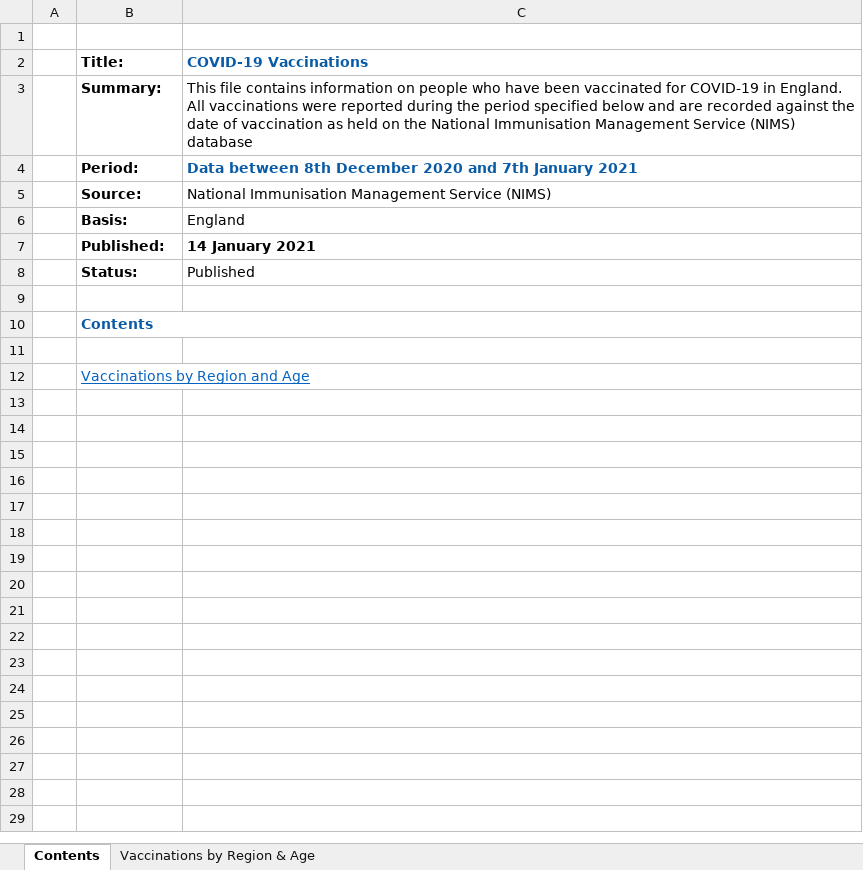
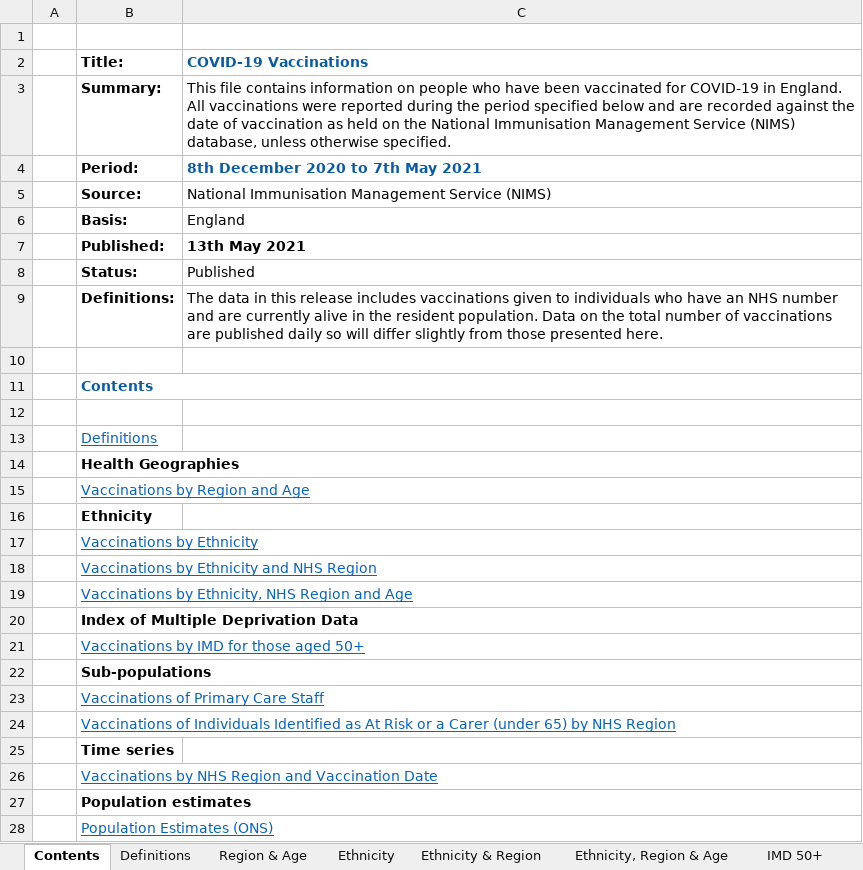
Before and after one commit to alan-turing-institute/jbc-turing-rss-testdebiasing, an Excel workbook: data/COVID-19-monthly-announced-vaccinations-14-January-2021.xlsx, sheet Contents, drawn as a sheet; only a part is shown; values as stored, in another font and other column widths than the file's, no borders; charts and pictures not drawn; the diff covers the shown part only; the diff names each change by its address in the sheet, - before the commit and + after, or states it on an @@ line.

Commit message:
Updating data sources, now with vaccination updated to 13 May

```diff
--- a/data/COVID-19-monthly-announced-vaccinations-14-January-2021.xlsx (sheet Contents)
+++ b/data/COVID-19-monthly-announced-vaccinations-14-January-2021.xlsx (sheet Contents)
-sheet tab: Vaccinations by Region & Age
+sheet tab: Definitions
+sheet tab: Region & Age
+sheet tab: Ethnicity
+sheet tab: Ethnicity & Region
+sheet tab: Ethnicity, Region & Age
+sheet tab: IMD 50+
-C3 (COVID-19 Vaccinations): …Service (NIMS) database
+C3 (COVID-19 Vaccinations): …Service (NIMS) database, unless otherwise specified.
-C4 (COVID-19 Vaccinations): Data between 8th December 2020 and 7th January 2021
+C4 (COVID-19 Vaccinations): 8th December 2020 to 7th May 2021
-C7 (COVID-19 Vaccinations): 14 January 2021
+C7 (COVID-19 Vaccinations): 13th May 2021
+row 9:  | Definitions: | The data in this release includes vaccinations given to individuals who have an NHS number and are currently alive in the resident population. Data on the total number of vaccinations are published daily so will differ slightly from those presented here.
+row 13:  | Definitions
+row 14:  | Health Geographies
+row 16:  | Ethnicity
+row 17:  | Vaccinations by Ethnicity
+row 18:  | Vaccinations by Ethnicity and NHS Region
+row 19:  | Vaccinations by Ethnicity, NHS Region and Age
+row 20:  | Index of Multiple Deprivation Data
+row 21:  | Vaccinations by IMD for those aged 50+
+row 22:  | Sub-populations
+row 23:  | Vaccinations of Primary Care Staff
+row 24:  | Vaccinations of Individuals Identified as At Risk or a Carer (under 65) by NHS Region
+row 25:  | Time series
+row 26:  | Vaccinations by NHS Region and Vaccination Date
+row 27:  | Population estimates
+row 28:  | Population Estimates (ONS)
```
Also changed, not shown: 5 added rows elsewhere in this sheet, other sheet tabs, charts or pictures, 1 other file.
